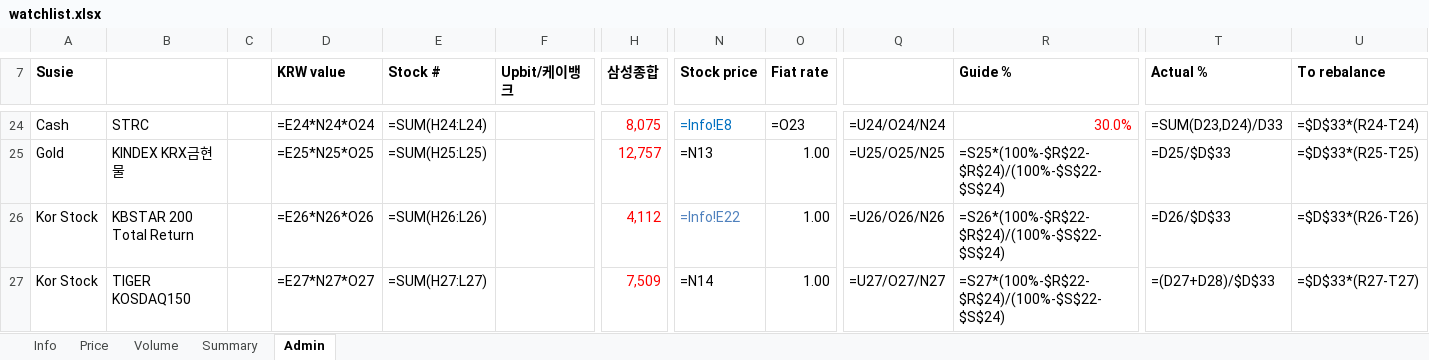
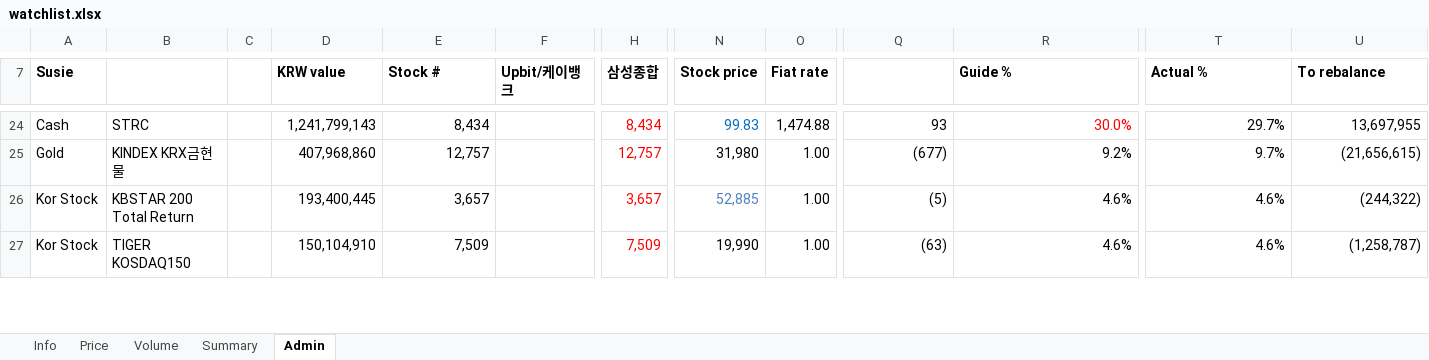
Before and after one commit to jtkimpr/finance-watch, an Excel workbook: data/watchlist.xlsx, sheet Admin, drawn as a sheet; only a part is shown, gaps mark what is left out; values as stored, in another font and other column widths than the file's, no borders; formulas without a stored value are shown as written; the diff covers the shown part only; the diff names each change by its address in the sheet, - before the commit and + after, or states it on an @@ line.

```diff
--- a/data/watchlist.xlsx (sheet Admin)
+++ b/data/watchlist.xlsx (sheet Admin)
-D24 (KRW value): =E24*N24*O24
+D24 (KRW value): 1,241,799,143
-E24 (Stock #): =SUM(H24:L24)
+E24 (Stock #): 8,434
-H24 (삼성종합): 8,075
+H24 (삼성종합): 8,434
-N24 (Stock price): =Info!E8
+N24 (Stock price): 99.83
-O24 (Fiat rate): =O23
+O24 (Fiat rate): 1,474.88
-Q24: =U24/O24/N24
+Q24: 93
-T24 (Actual %): =SUM(D23,D24)/D33
+T24 (Actual %): 29.7%
-U24 (To rebalance): =$D$33*(R24-T24)
+U24 (To rebalance): 13,697,955
-D25 (KRW value): =E25*N25*O25
+D25 (KRW value): 407,968,860
-E25 (Stock #): =SUM(H25:L25)
+E25 (Stock #): 12,757
-N25 (Stock price): =N13
+N25 (Stock price): 31,980
-Q25: =U25/O25/N25
+Q25: (677)
-R25 (Guide %): =S25*(100%-$R$22-$R$24)/(100%-$S$22-$S$24)
+R25 (Guide %): 9.2%
-T25 (Actual %): =D25/$D$33
+T25 (Actual %): 9.7%
-U25 (To rebalance): =$D$33*(R25-T25)
+U25 (To rebalance): (21,656,615)
-D26 (KRW value): =E26*N26*O26
+D26 (KRW value): 193,400,445
-E26 (Stock #): =SUM(H26:L26)
+E26 (Stock #): 3,657
-H26 (삼성종합): 4,112
+H26 (삼성종합): 3,657
-N26 (Stock price): =Info!E22
+N26 (Stock price): 52,885
-Q26: =U26/O26/N26
+Q26: (5)
-R26 (Guide %): =S26*(100%-$R$22-$R$24)/(100%-$S$22-$S$24)
+R26 (Guide %): 4.6%
-T26 (Actual %): =D26/$D$33
+T26 (Actual %): 4.6%
-U26 (To rebalance): =$D$33*(R26-T26)
+U26 (To rebalance): (244,322)
-D27 (KRW value): =E27*N27*O27
+D27 (KRW value): 150,104,910
-E27 (Stock #): =SUM(H27:L27)
+E27 (Stock #): 7,509
-N27 (Stock price): =N14
+N27 (Stock price): 19,990
-Q27: =U27/O27/N27
+Q27: (63)
-R27 (Guide %): =S27*(100%-$R$22-$R$24)/(100%-$S$22-$S$24)
+R27 (Guide %): 4.6%
-T27 (Actual %): =(D27+D28)/$D$33
+T27 (Actual %): 4.6%
-U27 (To rebalance): =$D$33*(R27-T27)
+U27 (To rebalance): (1,258,787)
```
Also changed, not shown: 5 added rows, 5 removed rows and 215 edited cells elsewhere in this sheet, sheet Summary, sheet Info.
